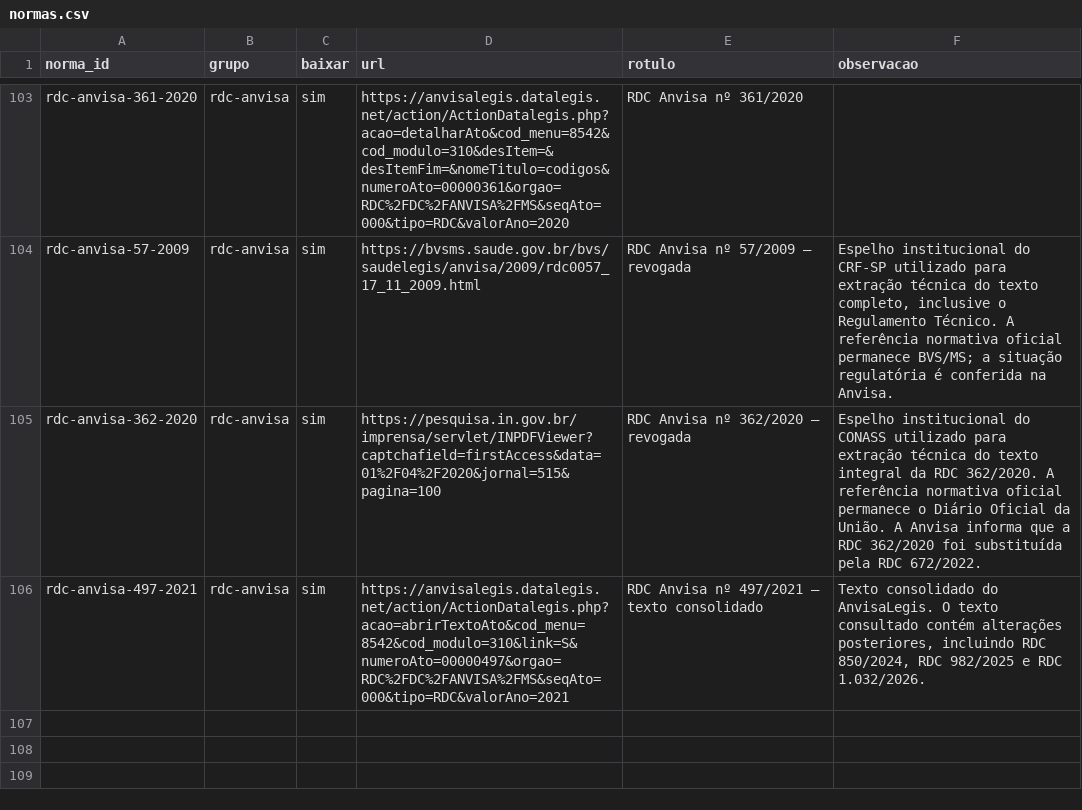
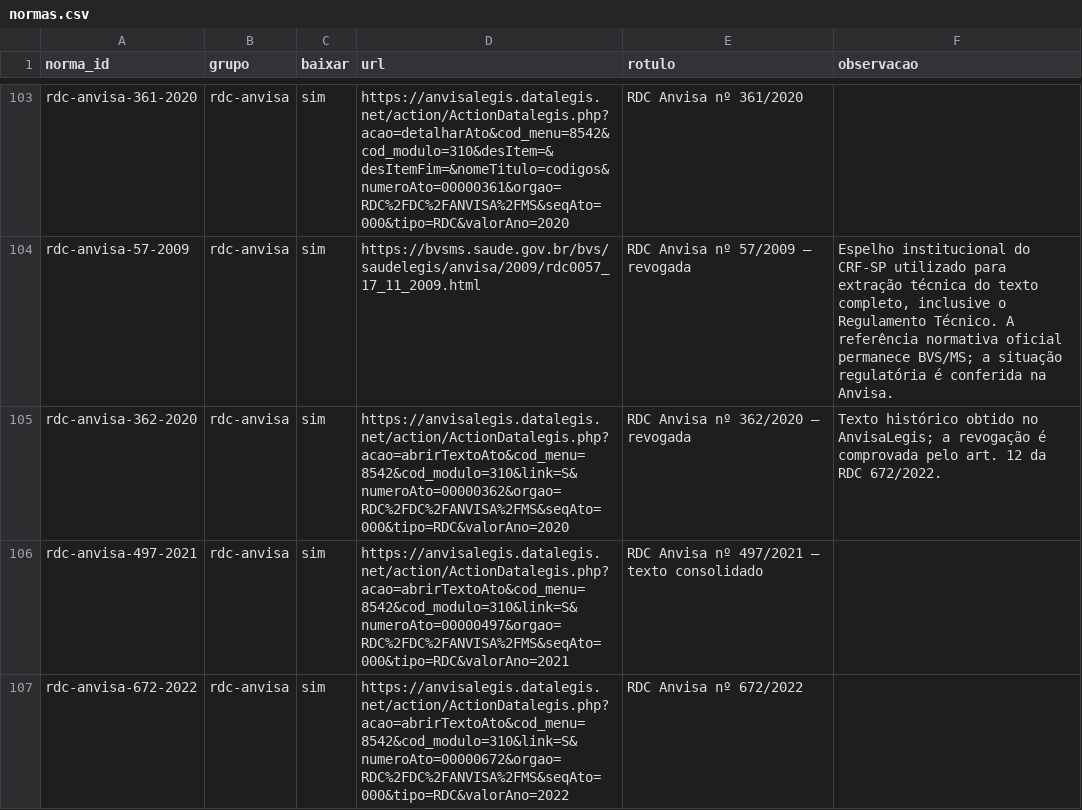
Before and after one commit to uvisvp/base-vigilancia, a CSV file: fontes/normas.csv, drawn as a sheet; only a part is shown, gaps mark what is left out.

```diff
--- a/fontes/normas.csv
+++ b/fontes/normas.csv
@@ -104,3 +104,4 @@ rdc-anvisa-361-2020,rdc-anvisa,sim,https://anvisalegis.datalegis.net/action/Acti
 rdc-anvisa-57-2009,rdc-anvisa,sim,https://bvsms.saude.gov.br/bvs/saudelegis/anvisa/2009/rdc0057_17_11_2009.html,RDC Anvisa nº 57/2009 — revogada,"Espelho institucional do CRF-SP utilizado para extração técnica do texto completo, inclusive o Regulamento Técnico. A referência normativa oficial permanece BVS/MS; a situação regulatória é conferida na Anvisa."
-rdc-anvisa-362-2020,rdc-anvisa,sim,https://pesquisa.in.gov.br/imprensa/servlet/INPDFViewer?captchafield=firstAccess&data=01%2F04%2F2020&jornal=515&pagina=100,RDC Anvisa nº 362/2020 — revogada,Espelho institucional do CONASS utilizado para extração técnica do texto integral da RDC 362/2020. A referência normativa oficial permanece o Diário Oficial da União. A Anvisa informa que a RDC 362/2020 foi substituída pela RDC 672/2022.
-rdc-anvisa-497-2021,rdc-anvisa,sim,https://anvisalegis.datalegis.net/action/ActionDatalegis.php?acao=abrirTextoAto&cod_menu=8542&cod_modulo=310&link=S&numeroAto=00000497&orgao=RDC%2FDC%2FANVISA%2FMS&seqAto=000&tipo=RDC&valorAno=2021,RDC Anvisa nº 497/2021 — texto consolidado,"Texto consolidado do AnvisaLegis. O texto consultado contém alterações posteriores, incluindo RDC 850/2024, RDC 982/2025 e RDC 1.032/2026."
+rdc-anvisa-362-2020,rdc-anvisa,sim,https://anvisalegis.datalegis.net/action/ActionDatalegis.php?acao=abrirTextoAto&cod_menu=8542&cod_modulo=310&link=S&numeroAto=00000362&orgao=RDC%2FDC%2FANVISA%2FMS&seqAto=000&tipo=RDC&valorAno=2020,RDC Anvisa nº 362/2020 — revogada,Texto histórico obtido no AnvisaLegis; a revogação é comprovada pelo art. 12 da RDC 672/2022.
+rdc-anvisa-497-2021,rdc-anvisa,sim,https://anvisalegis.datalegis.net/action/ActionDatalegis.php?acao=abrirTextoAto&cod_menu=8542&cod_modulo=310&link=S&numeroAto=00000497&orgao=RDC%2FDC%2FANVISA%2FMS&seqAto=000&tipo=RDC&valorAno=2021,RDC Anvisa nº 497/2021 — texto consolidado,
+rdc-anvisa-672-2022,rdc-anvisa,sim,https://anvisalegis.datalegis.net/action/ActionDatalegis.php?acao=abrirTextoAto&cod_menu=8542&cod_modulo=310&link=S&numeroAto=00000672&orgao=RDC%2FDC%2FANVISA%2FMS&seqAto=000&tipo=RDC&valorAno=2022,RDC Anvisa nº 672/2022,
```
Also changed, not shown: 11 other files.
